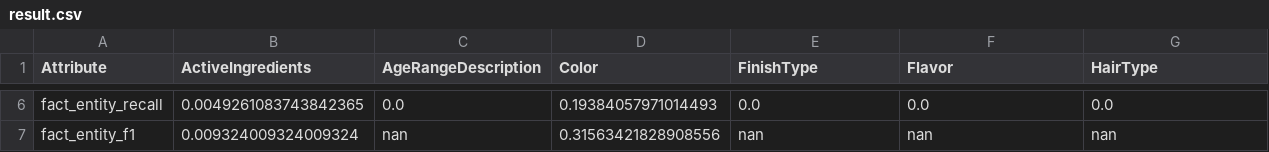
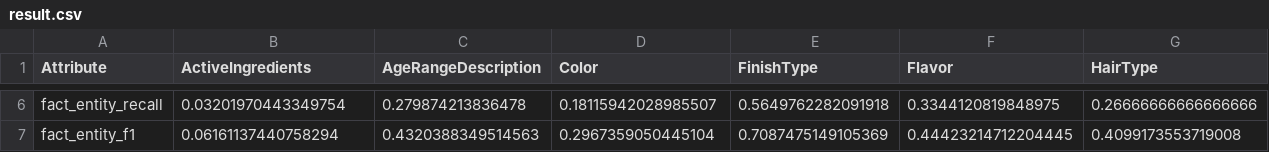
Before and after one commit to yifding/W2NER, a CSV file: RUN_FILES/train_33att/result.csv, drawn as a sheet; only a part is shown, gaps mark what is left out; the diff covers the shown part only; the diff names each change by its address in the sheet, - before the commit and + after, or states it on an @@ line.

```diff
--- a/RUN_FILES/train_33att/result.csv
+++ b/RUN_FILES/train_33att/result.csv
-B6 (ActiveIngredients): 0.0049261083743842365
+B6 (ActiveIngredients): 0.03201970443349754
-C6 (AgeRangeDescription): 0.0
+C6 (AgeRangeDescription): 0.279874213836478
-D6 (Color): 0.19384057971014493
+D6 (Color): 0.18115942028985507
-E6 (FinishType): 0.0
+E6 (FinishType): 0.5649762282091918
-F6 (Flavor): 0.0
+F6 (Flavor): 0.3344120819848975
-G6 (HairType): 0.0
+G6 (HairType): 0.26666666666666666
-B7 (ActiveIngredients): 0.009324009324009324
+B7 (ActiveIngredients): 0.06161137440758294
-C7 (AgeRangeDescription): nan
+C7 (AgeRangeDescription): 0.4320388349514563
-D7 (Color): 0.31563421828908556
+D7 (Color): 0.2967359050445104
-E7 (FinishType): nan
+E7 (FinishType): 0.7087475149105369
-F7 (Flavor): nan
+F7 (Flavor): 0.44423214712204445
-G7 (HairType): nan
+G7 (HairType): 0.4099173553719008
```
Also changed, not shown: 168 edited cells elsewhere in this file, 18 other files.
